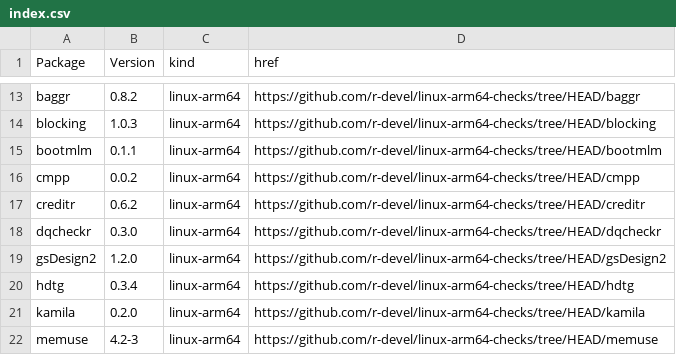
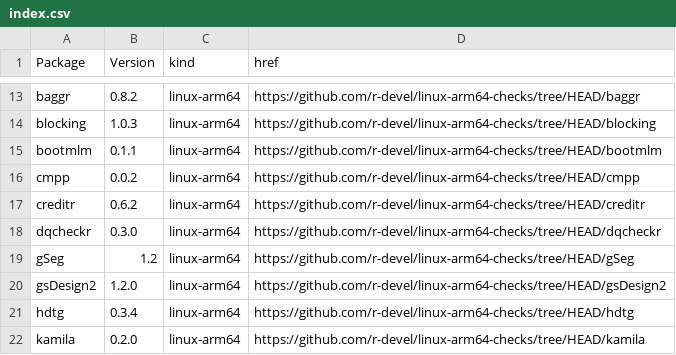
Before and after one commit to r-devel/linux-arm64-checks, a CSV file: index.csv, drawn as a sheet; only a part is shown, gaps mark what is left out; the shorter side is filled out with more unchanged rows.

```diff
--- a/index.csv
+++ b/index.csv
@@ -18,2 +18,3 @@ creditr,0.6.2,linux-arm64,https://github.com/r-devel/linux-arm64-checks/tree/HEA
 dqcheckr,0.3.0,linux-arm64,https://github.com/r-devel/linux-arm64-checks/tree/HEAD/dqcheckr
+gSeg,1.2,linux-arm64,https://github.com/r-devel/linux-arm64-checks/tree/HEAD/gSeg
 gsDesign2,1.2.0,linux-arm64,https://github.com/r-devel/linux-arm64-checks/tree/HEAD/gsDesign2
```
Also changed, not shown: 4 other files.
